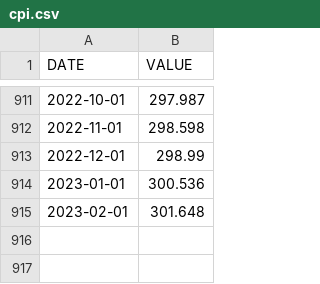
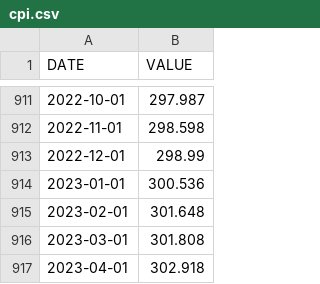
Before and after one commit to jmythms2/scout, a CSV file: supporting_data/convert_data/cpi.csv, drawn as a sheet; only a part is shown, gaps mark what is left out.

Commit message:
Improve cost year adjustments, update carbon cost data
In ecm_prep, cost year translations are now based on averages of CPI values across an entire year (vs. the last values in each year).

In run, all calculations and reporting of costs are adjusted to a common year basis, where the common year is defined as the year before the current one (to ensure that a full year of CPI data exist).

Carbon price data were updated to reflect the latest White House publication on the social cost of carbon. CPI data updated to pull in last two months of data.

The gitignore file now ignores the file that would result from use of the cost optimization routine.


Former-commit-id: dcccc86123b2f2a8f844cee5a9336632cb71ce94

```diff
--- a/supporting_data/convert_data/cpi.csv
+++ b/supporting_data/convert_data/cpi.csv
@@ -915 +915,3 @@ DATE,VALUE
 2023-02-01,301.648
+2023-03-01,301.808
+2023-04-01,302.918
```
Also changed, not shown: 6 other files.
